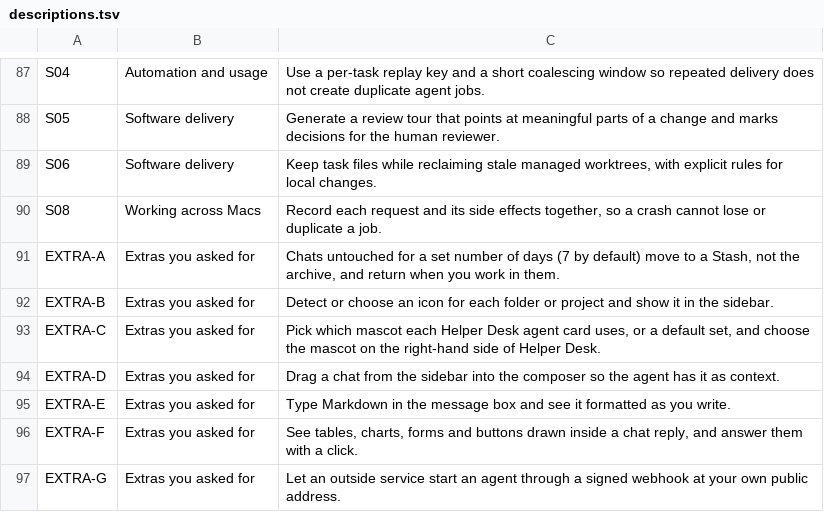
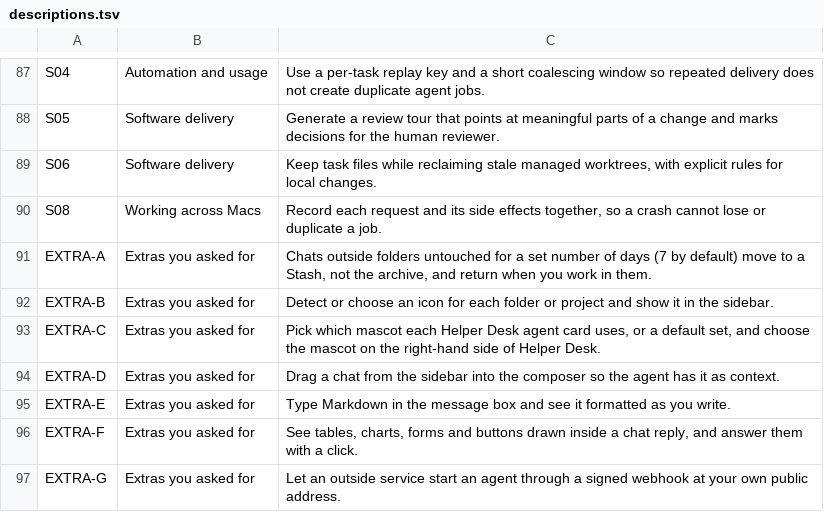
Before and after one commit to skyremote/navaigate-console, a TSV file: plugins/console/features/descriptions.tsv, drawn as a sheet; only a part is shown, gaps mark what is left out.

```diff
--- a/plugins/console/features/descriptions.tsv
+++ b/plugins/console/features/descriptions.tsv
@@ -90,3 +90,3 @@ S06	Software delivery	Keep task files while reclaiming stale managed worktrees,
 S08	Working across Macs	Record each request and its side effects together, so a crash cannot lose or duplicate a job.
-EXTRA-A	Extras you asked for	Chats untouched for a set number of days (7 by default) move to a Stash, not the archive, and return when you work in them.
+EXTRA-A	Extras you asked for	Chats outside folders untouched for a set number of days (7 by default) move to a Stash, not the archive, and return when you work in them.
 EXTRA-B	Extras you asked for	Detect or choose an icon for each folder or project and show it in the sidebar.
```
Also changed, not shown: 15 other files.
